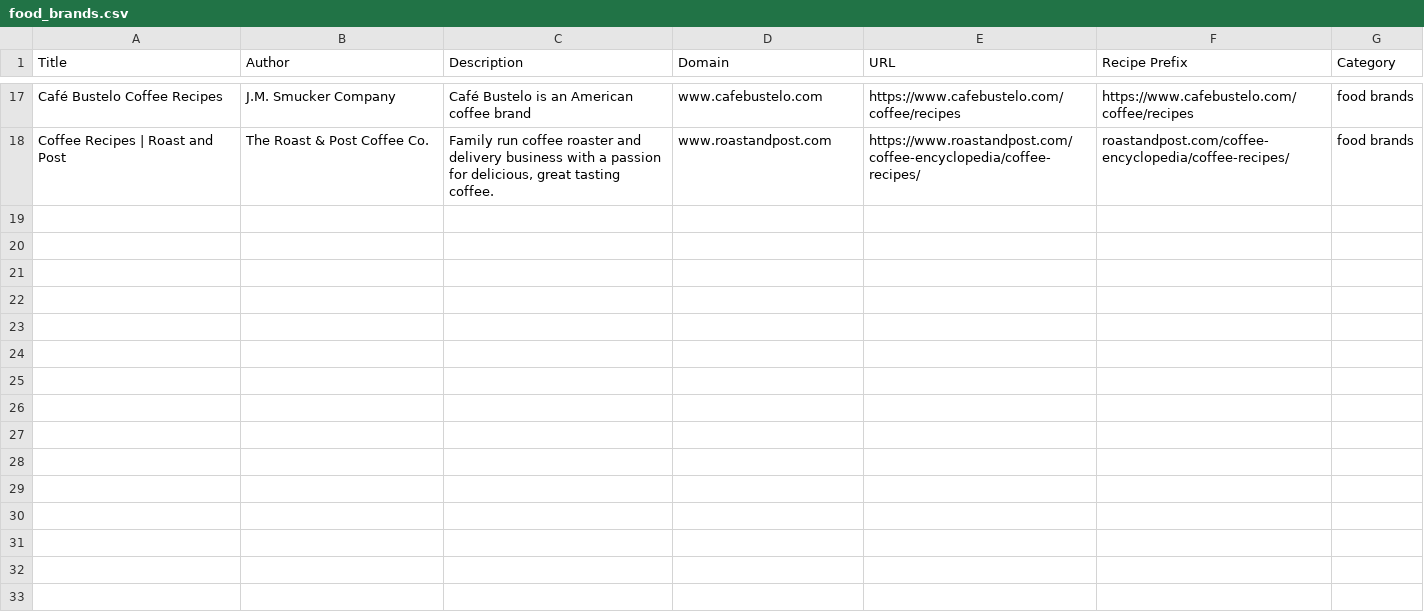
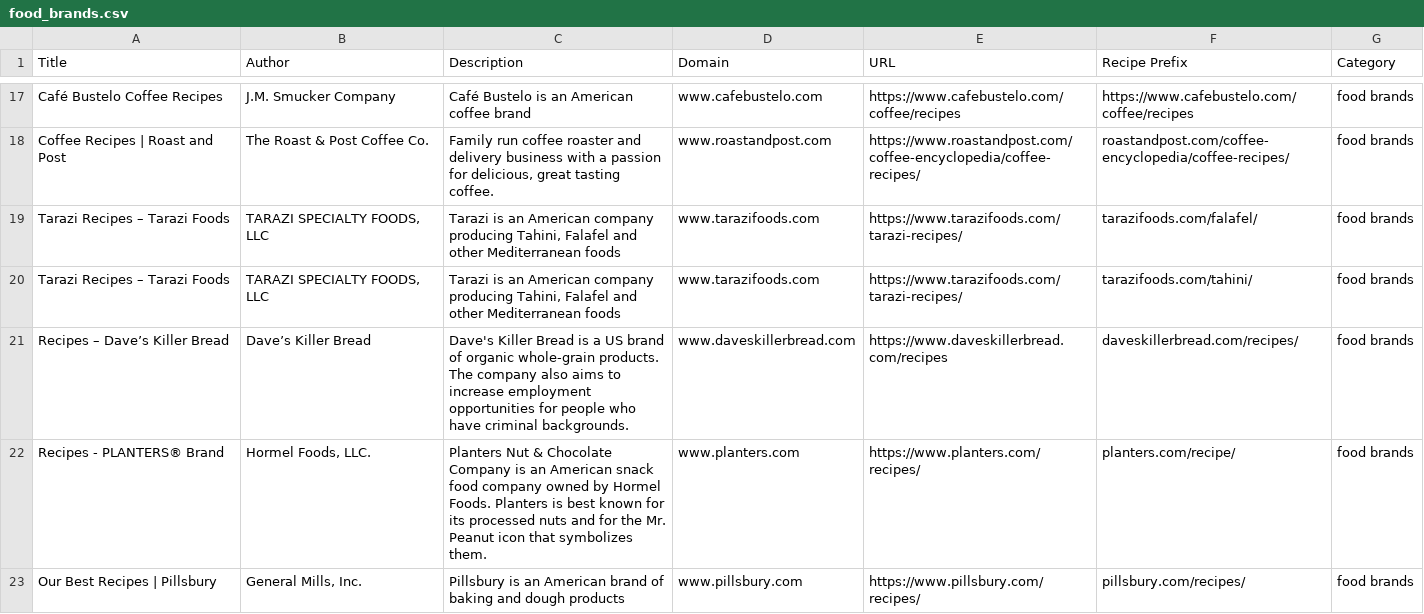
Before and after one commit to DJHotLettuce/DIRC, a CSV file: directory/food_brands.csv, drawn as a sheet; only a part is shown, gaps mark what is left out.

```diff
--- a/directory/food_brands.csv
+++ b/directory/food_brands.csv
@@ -18 +18,6 @@ Café Bustelo Coffee Recipes,J.M. Smucker Company,Café Bustelo is an American c
 Coffee Recipes | Roast and Post,The Roast & Post Coffee Co.,"Family run coffee roaster and delivery business with a passion for delicious, great tasting coffee.",www.roastandpost.com,https://www.roastandpost.com/coffee-encyclopedia/coffee-recipes/,roastandpost.com/coffee-encyclopedia/coffee-recipes/,food brands
+Tarazi Recipes – Tarazi Foods,"TARAZI SPECIALTY FOODS, LLC","Tarazi is an American company producing Tahini, Falafel and other Mediterranean foods",www.tarazifoods.com,https://www.tarazifoods.com/tarazi-recipes/,tarazifoods.com/falafel/,food brands
+Tarazi Recipes – Tarazi Foods,"TARAZI SPECIALTY FOODS, LLC","Tarazi is an American company producing Tahini, Falafel and other Mediterranean foods",www.tarazifoods.com,https://www.tarazifoods.com/tarazi-recipes/,tarazifoods.com/tahini/,food brands
+Recipes – Dave’s Killer Bread,Dave’s Killer Bread,Dave's Killer Bread is a US brand of organic whole-grain products. The company also aims to increase employment opportunities for people who have criminal backgrounds.,www.daveskillerbread.com,https://www.daveskillerbread.com/recipes,daveskillerbread.com/recipes/,food brands
+Recipes - PLANTERS® Brand,"Hormel Foods, LLC.",Planters Nut & Chocolate Company is an American snack food company owned by Hormel Foods. Planters is best known for its processed nuts and for the Mr. Peanut icon that symbolizes them.,www.planters.com,https://www.planters.com/recipes/,planters.com/recipe/,food brands
+Our Best Recipes | Pillsbury,"General Mills, Inc.",Pillsbury is an American brand of baking and dough products,www.pillsbury.com,https://www.pillsbury.com/recipes/,pillsbury.com/recipes/,food brands
```
Also changed, not shown: directory/grocery_stores.csv.
